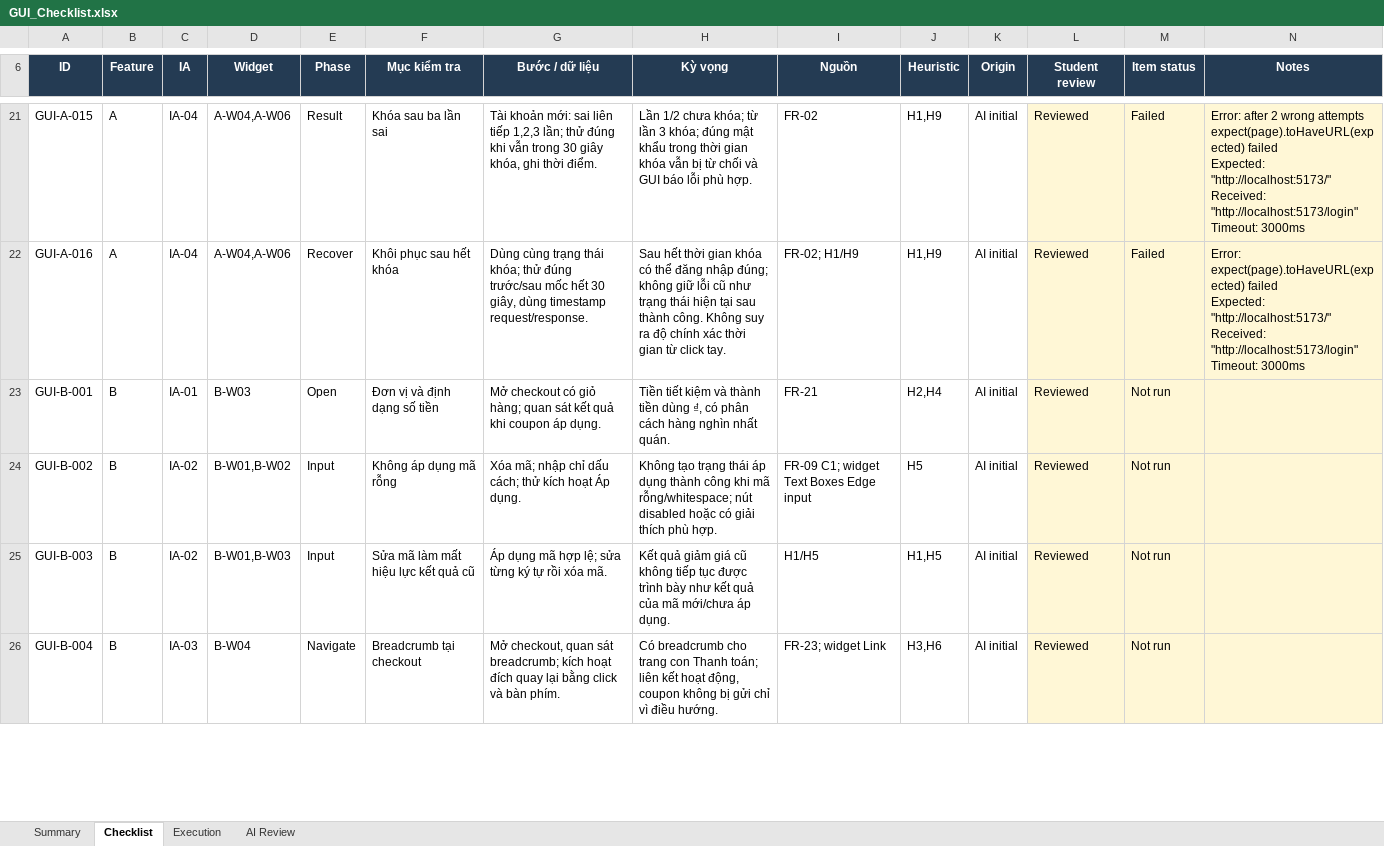
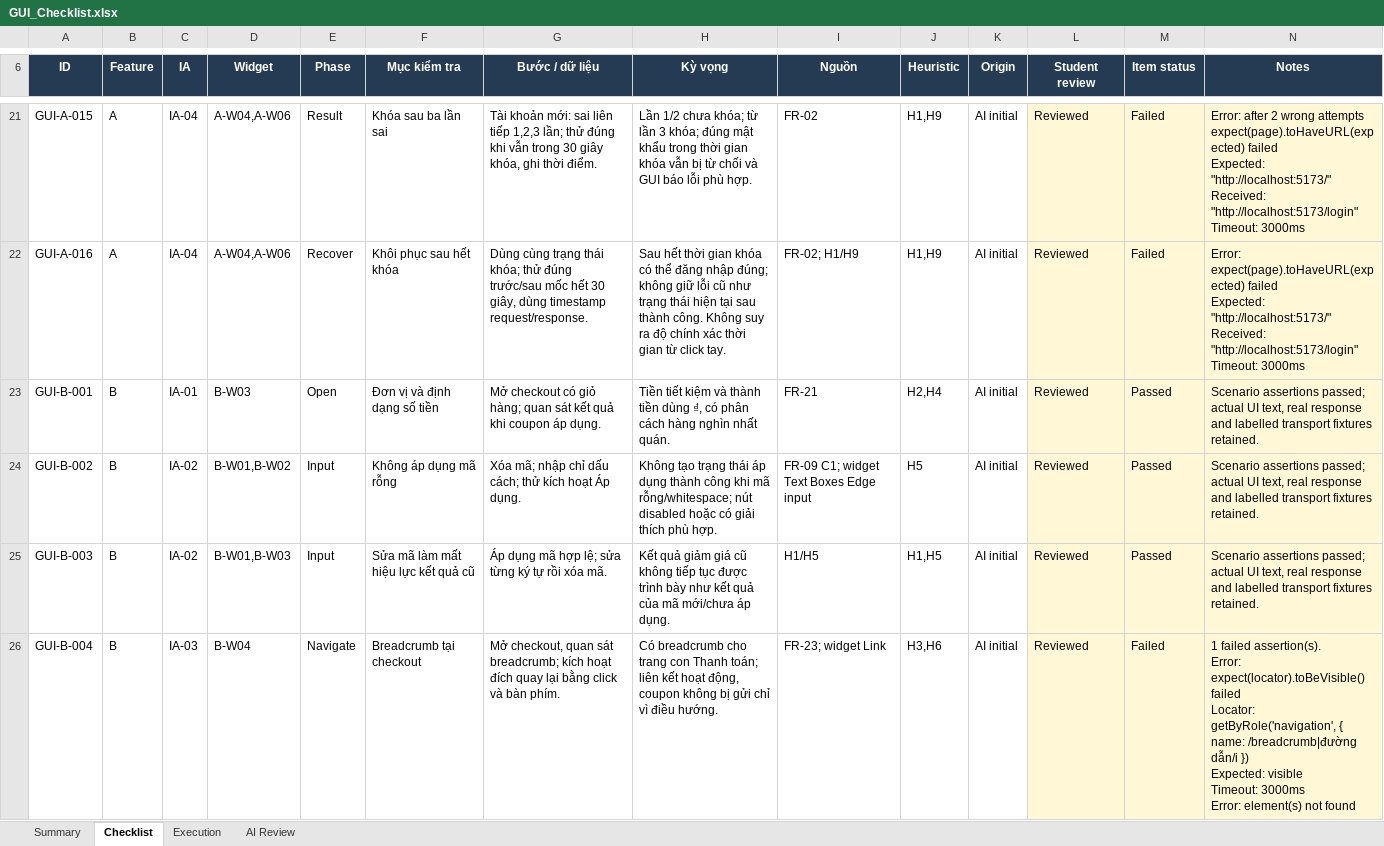
Before and after one commit to quocthaiLN/software-testing-hw03, an Excel workbook: submission/GUI_Checklist.xlsx, sheet Checklist, drawn as a sheet; only a part is shown, gaps mark what is left out; values as stored, in another font and other column widths than the file's, no borders; conditional formats and table styles not drawn; ↵ is a line break in a cell; the diff covers the shown part only; the diff names each change by its address in the sheet, - before the commit and + after, or states it on an @@ line.

```diff
--- a/submission/GUI_Checklist.xlsx (sheet Checklist)
+++ b/submission/GUI_Checklist.xlsx (sheet Checklist)
-M23:M25 (Item status): Not run
+M23:M25 (Item status): Passed
-N23:N25 (Notes): (empty)
+N23:N25 (Notes): Scenario assertions passed; actual UI text, real response and labelled transport fixtures retained.
-M26 (Item status): Not run
+M26 (Item status): Failed
-N26 (Notes): (empty)
+N26 (Notes): 1 failed assertion(s). ↵ Error: expect(locator).toBeVisible() failed ↵ Locator: getByRole('navigation', { name: /breadcrumb|đường dẫn/i }) ↵ Expected: visible ↵ Timeout: 3000ms ↵ Error: element(s) not found
```
Also changed, not shown: 9 edited cells elsewhere in this sheet, sheet Execution, sheet Summary, 23 other files.
